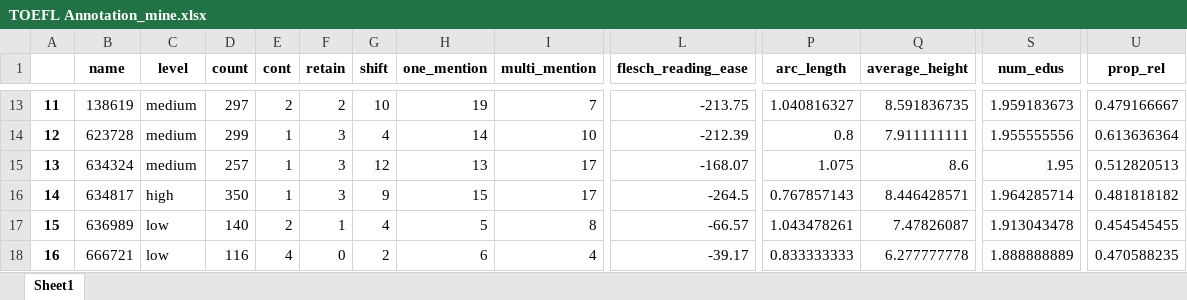
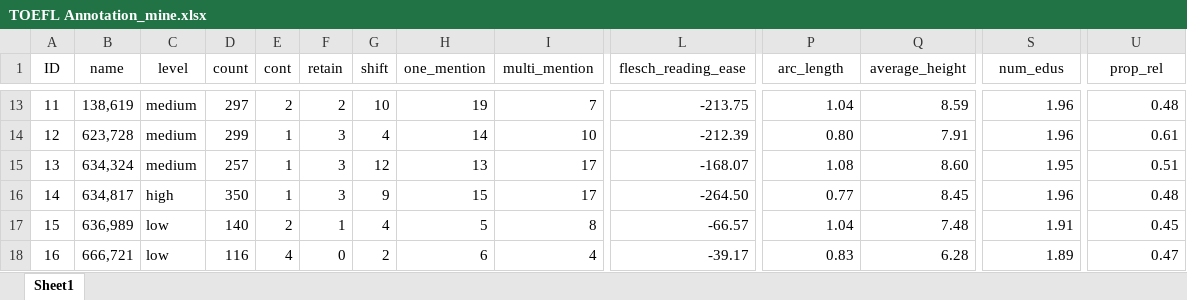
Before and after one commit to DorotheaF/Essay_classifier, an Excel workbook: data/TOEFL Annotation_mine.xlsx, sheet Sheet1, drawn as a sheet; only a part is shown, gaps mark what is left out; values as stored, in another font and other column widths than the file's, no borders; the diff covers the shown part only; the diff names each change by its address in the sheet, - before the commit and + after, or states it on an @@ line.

```diff
--- a/data/TOEFL Annotation_mine.xlsx (sheet Sheet1)
+++ b/data/TOEFL Annotation_mine.xlsx (sheet Sheet1)
-A1: (empty)
+A1: ID
-B1:U1 bold: on
+B1:U1 bold: off
-A13:A18 bold: on
+A13:A18 bold: off
-B13 (name): 138619
+B13 (name): 138,619
-P13 (arc_length): 1.040816327
+P13 (arc_length): 1.04
-Q13 (average_height): 8.591836735
+Q13 (average_height): 8.59
-S13 (num_edus): 1.959183673
+S13 (num_edus): 1.96
-U13 (prop_rel): 0.479166667
+U13 (prop_rel): 0.48
-B14 (name): 623728
+B14 (name): 623,728
-P14 (arc_length): 0.8
+P14 (arc_length): 0.80
-Q14 (average_height): 7.911111111
+Q14 (average_height): 7.91
-S14 (num_edus): 1.955555556
+S14 (num_edus): 1.96
-U14 (prop_rel): 0.613636364
+U14 (prop_rel): 0.61
-B15 (name): 634324
+B15 (name): 634,324
-P15 (arc_length): 1.075
+P15 (arc_length): 1.08
-Q15 (average_height): 8.6
+Q15 (average_height): 8.60
-U15 (prop_rel): 0.512820513
+U15 (prop_rel): 0.51
-B16 (name): 634817
+B16 (name): 634,817
-L16 (flesch_reading_ease): -264.5
+L16 (flesch_reading_ease): -264.50
-P16 (arc_length): 0.767857143
+P16 (arc_length): 0.77
-Q16 (average_height): 8.446428571
+Q16 (average_height): 8.45
-S16 (num_edus): 1.964285714
+S16 (num_edus): 1.96
-U16 (prop_rel): 0.481818182
+U16 (prop_rel): 0.48
-B17 (name): 636989
+B17 (name): 636,989
-P17 (arc_length): 1.043478261
+P17 (arc_length): 1.04
-Q17 (average_height): 7.47826087
+Q17 (average_height): 7.48
-S17 (num_edus): 1.913043478
+S17 (num_edus): 1.91
-U17 (prop_rel): 0.454545455
+U17 (prop_rel): 0.45
-B18 (name): 666721
+B18 (name): 666,721
-P18 (arc_length): 0.833333333
+P18 (arc_length): 0.83
-Q18 (average_height): 6.277777778
+Q18 (average_height): 6.28
-S18 (num_edus): 1.888888889
+S18 (num_edus): 1.89
-U18 (prop_rel): 0.470588235
+U18 (prop_rel): 0.47
```
Also changed, not shown: 344 edited cells and cell formats elsewhere in this sheet, 5 other files.
